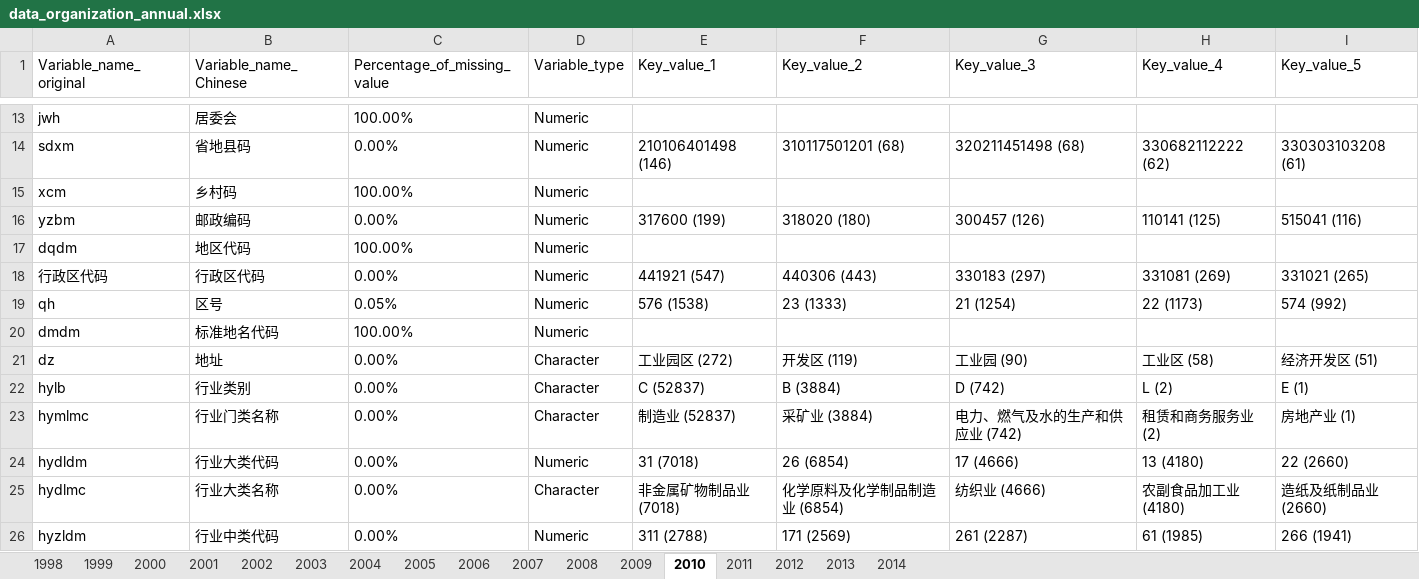
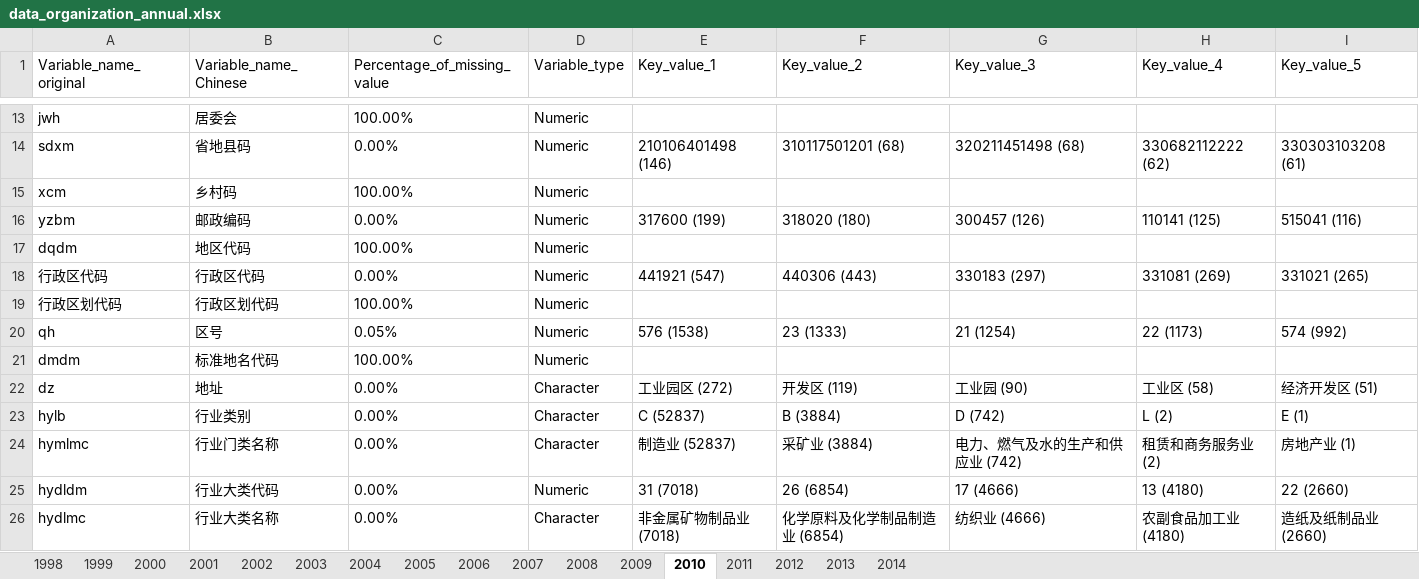
Before and after one commit to xyzhang9/Industry_Pollution, an Excel workbook: Identify Important Variables and Document Missing Values, Variable Types, Key Values, and Patterns/data_organization_annual.xlsx, sheet 2010, drawn as a sheet; only a part is shown, gaps mark what is left out; the shorter side is filled out with more unchanged rows; values as stored, in another font and other column widths than the file's, no borders; the diff names each change by its address in the sheet, - before the commit and + after, or states it on an @@ line.

```diff
--- a/Identify Important Variables and Document Missing Values, Variable Types, Key Values, and Patterns/data_organization_annual.xlsx (sheet 2010)
+++ b/Identify Important Variables and Document Missing Values, Variable Types, Key Values, and Patterns/data_organization_annual.xlsx (sheet 2010)
+row 19: 行政区划代码 | 行政区划代码 | 100.00% | Numeric
```
Also changed, not shown: sheet 2014, sheet 2011, sheet 2012, sheet 2013, sheet 1999, sheet 1998, 10 more sheets, Identify Important Variables and Document Missing Values, Variable Types, Key Values, and Patterns/data_organization_total.xlsx.
